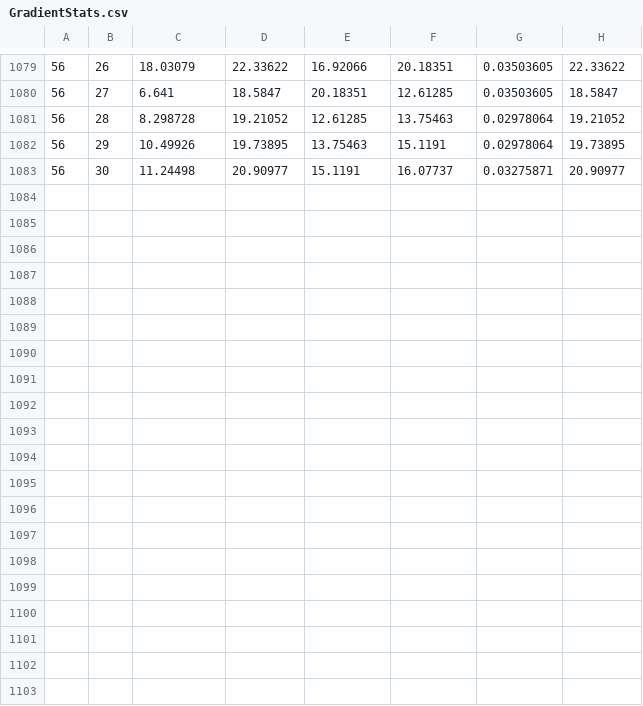
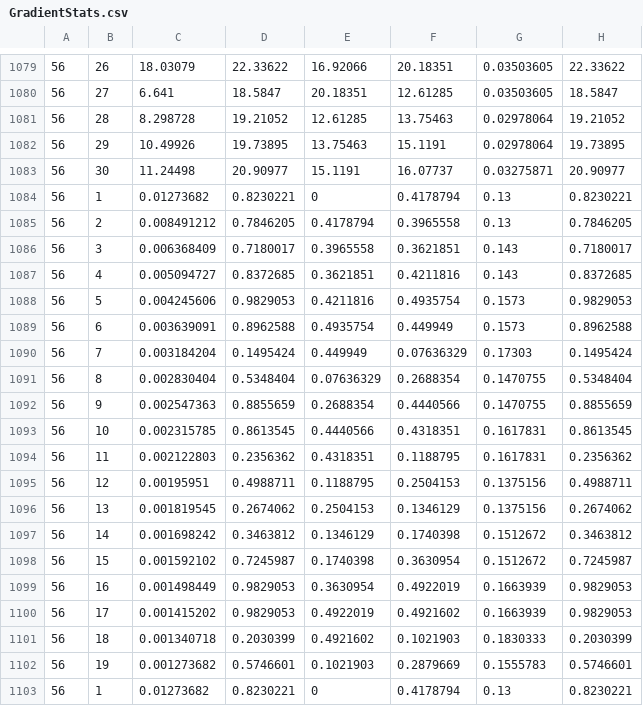
Before and after one commit to AndreeaStefan/SmartuistWrapper, a CSV file: GradientStats.csv, drawn as a sheet; only a part is shown, gaps mark what is left out.

```diff
--- a/GradientStats.csv
+++ b/GradientStats.csv
@@ -1083 +1083,21 @@
 56, 30,11.24498,20.90977,15.1191,16.07737, 0.03275871, 20.90977
+56, 1,0.01273682,0.8230221,0,0.4178794, 0.13, 0.8230221
+56, 2,0.008491212,0.7846205,0.4178794,0.3965558, 0.13, 0.7846205
+56, 3,0.006368409,0.7180017,0.3965558,0.3621851, 0.143, 0.7180017
+56, 4,0.005094727,0.8372685,0.3621851,0.4211816, 0.143, 0.8372685
+56, 5,0.004245606,0.9829053,0.4211816,0.4935754, 0.1573, 0.9829053
+56, 6,0.003639091,0.8962588,0.4935754,0.449949, 0.1573, 0.8962588
+56, 7,0.003184204,0.1495424,0.449949,0.07636329, 0.17303, 0.1495424
+56, 8,0.002830404,0.5348404,0.07636329,0.2688354, 0.1470755, 0.5348404
+56, 9,0.002547363,0.8855659,0.2688354,0.4440566, 0.1470755, 0.8855659
+56, 10,0.002315785,0.8613545,0.4440566,0.4318351, 0.1617831, 0.8613545
+56, 11,0.002122803,0.2356362,0.4318351,0.1188795, 0.1617831, 0.2356362
+56, 12,0.00195951,0.4988711,0.1188795,0.2504153, 0.1375156, 0.4988711
+56, 13,0.001819545,0.2674062,0.2504153,0.1346129, 0.1375156, 0.2674062
+56, 14,0.001698242,0.3463812,0.1346129,0.1740398, 0.1512672, 0.3463812
+56, 15,0.001592102,0.7245987,0.1740398,0.3630954, 0.1512672, 0.7245987
+56, 16,0.001498449,0.9829053,0.3630954,0.4922019, 0.1663939, 0.9829053
+56, 17,0.001415202,0.9829053,0.4922019,0.4921602, 0.1663939, 0.9829053
+56, 18,0.001340718,0.2030399,0.4921602,0.1021903, 0.1830333, 0.2030399
+56, 19,0.001273682,0.5746601,0.1021903,0.2879669, 0.1555783, 0.5746601
+56, 1,0.01273682,0.8230221,0,0.4178794, 0.13, 0.8230221
```
Also changed, not shown: 16 other files.
